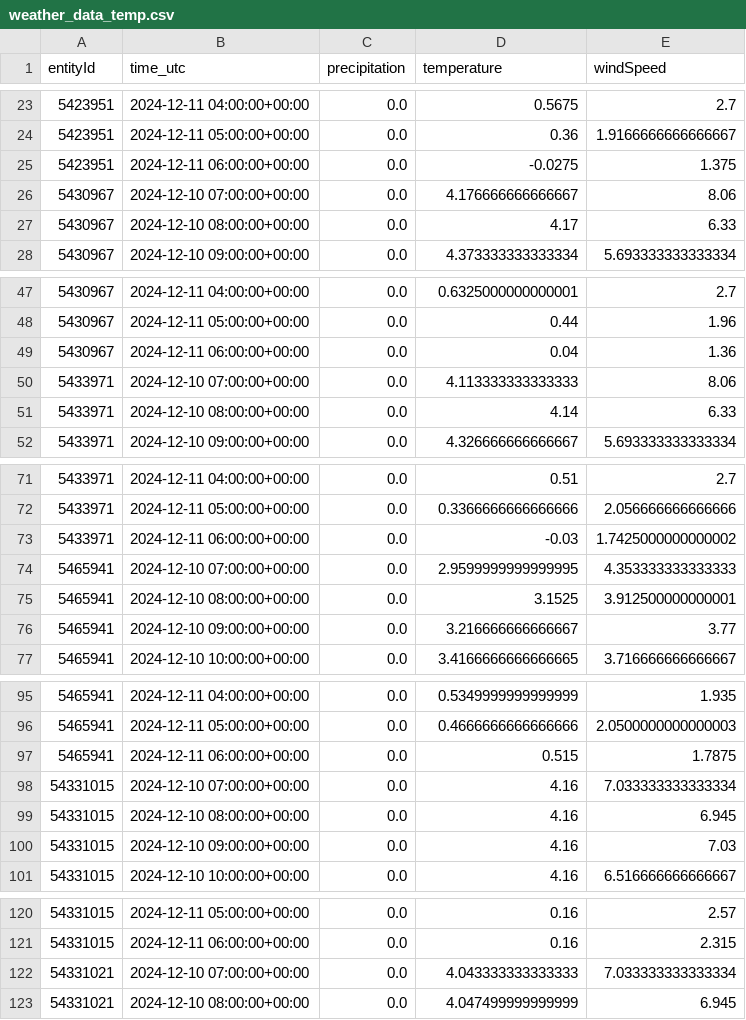
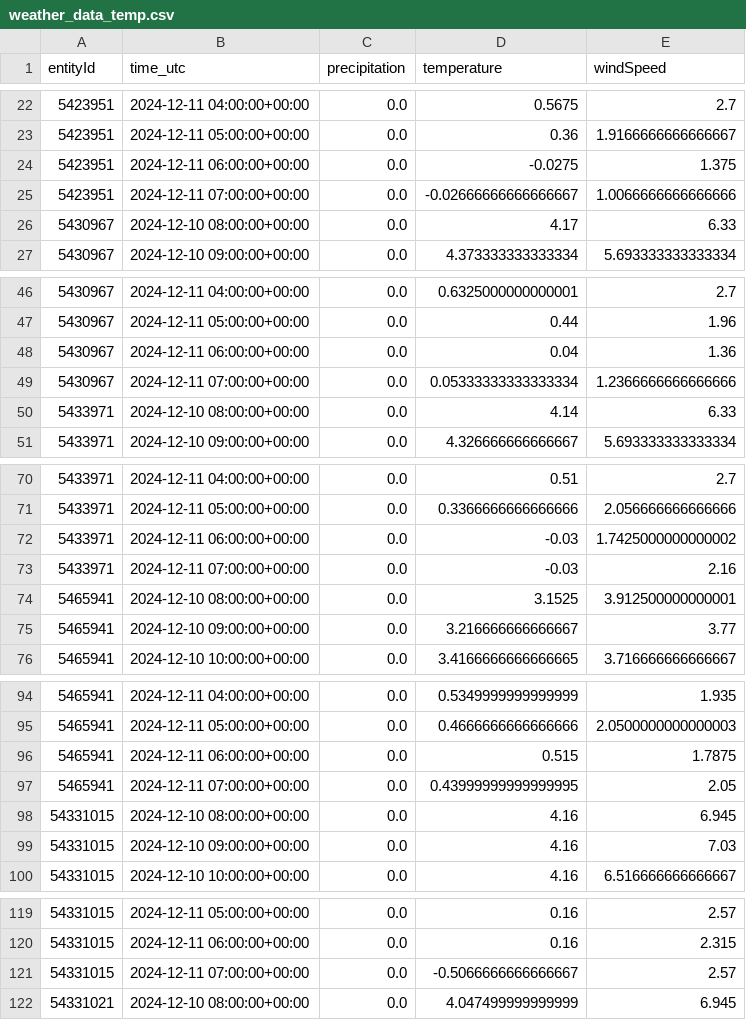
Before and after one commit to Claas99/sprottenflotte_pred_tool, a CSV file: data/weather_data_temp.csv, drawn as a sheet; only a part is shown, gaps mark what is left out; removed rows and columns are numbered as before the commit, all else as after; the diff covers the shown part only; the diff names each change by its address in the sheet, - before the commit and + after, or states it on an @@ line.

Commit message:
Update data/weather_data_temp.csv file

```diff
--- a/data/weather_data_temp.csv
+++ b/data/weather_data_temp.csv
-row 26: 5430967 | 2024-12-10 07:00:00+00:00 | 0.0 | 4.176666666666667 | 8.06
+row 25: 5423951 | 2024-12-11 07:00:00+00:00 | 0.0 | -0.02666666666666667 | 1.0066666666666666
-row 50: 5433971 | 2024-12-10 07:00:00+00:00 | 0.0 | 4.113333333333333 | 8.06
+row 49: 5430967 | 2024-12-11 07:00:00+00:00 | 0.0 | 0.05333333333333334 | 1.2366666666666666
-row 74: 5465941 | 2024-12-10 07:00:00+00:00 | 0.0 | 2.9599999999999995 | 4.353333333333333
+row 73: 5433971 | 2024-12-11 07:00:00+00:00 | 0.0 | -0.03 | 2.16
-row 98: 54331015 | 2024-12-10 07:00:00+00:00 | 0.0 | 4.16 | 7.033333333333334
+row 97: 5465941 | 2024-12-11 07:00:00+00:00 | 0.0 | 0.43999999999999995 | 2.05
-row 122: 54331021 | 2024-12-10 07:00:00+00:00 | 0.0 | 4.043333333333333 | 7.033333333333334
+row 121: 54331015 | 2024-12-11 07:00:00+00:00 | 0.0 | -0.5066666666666667 | 2.57
```
Also changed, not shown: 2 added rows, 2 removed rows and 2 edited cells elsewhere in this file.
